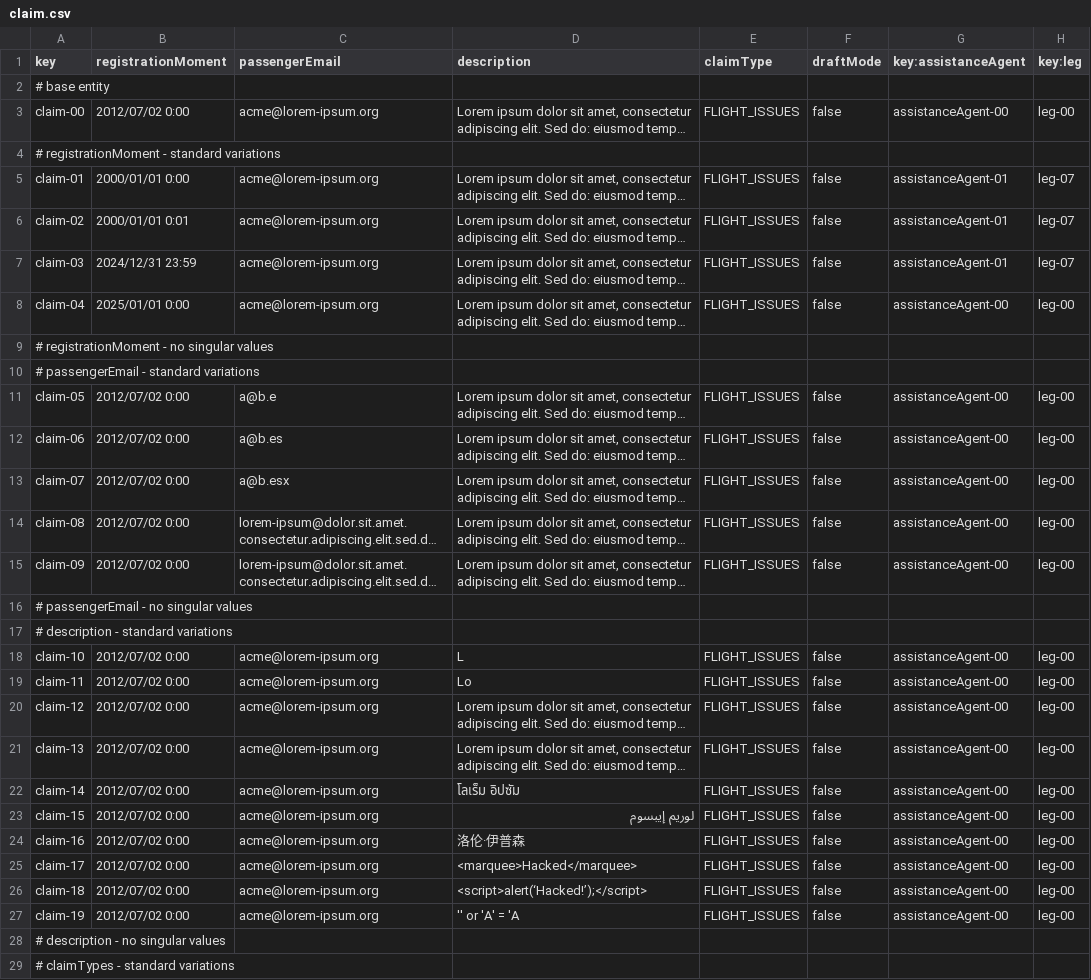
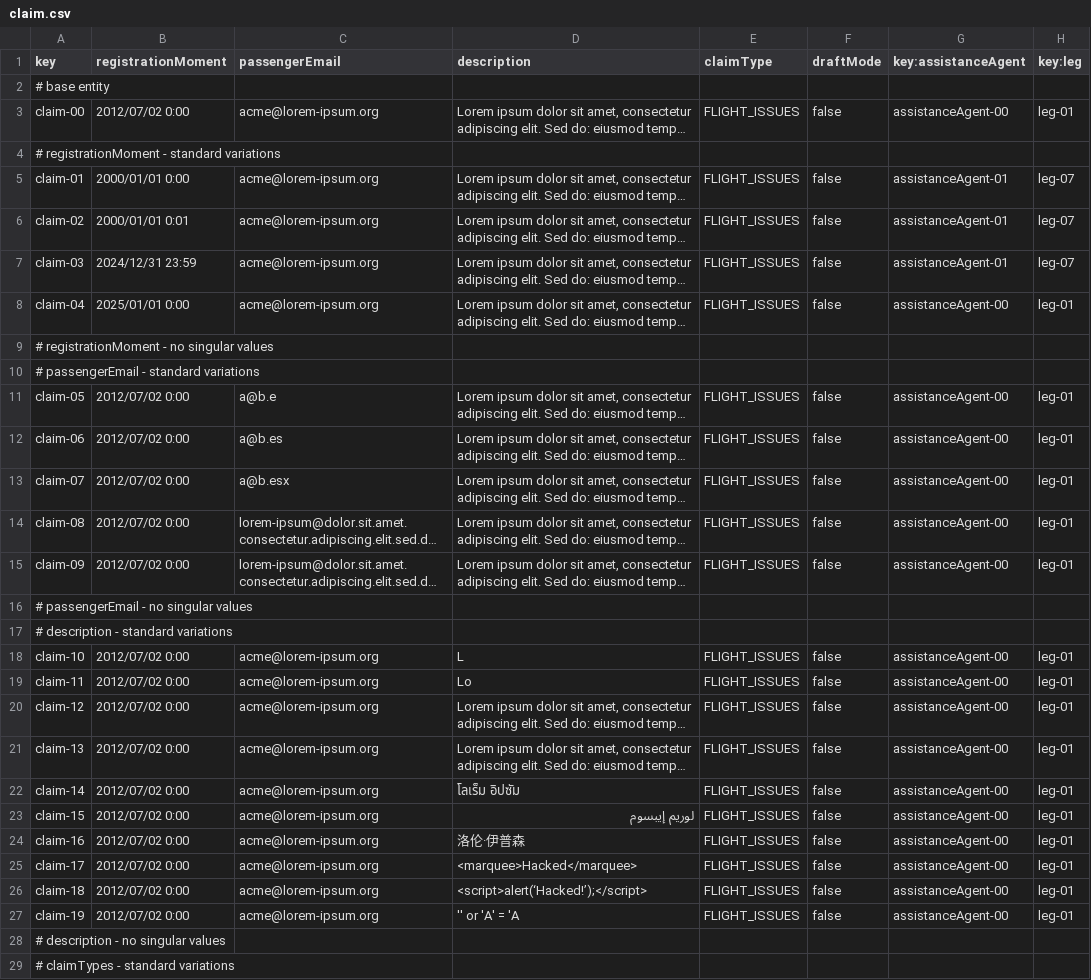
Before and after one commit to olgacangom/Acme-ANS-C3, a CSV file: src/main/resources/WEB-INF/data/sample/claim.csv, drawn as a sheet; only a part is shown; long unchanged cells end in …; the diff covers the shown part only; the diff names each change by its address in the sheet, - before the commit and + after, or states it on an @@ line.

```diff
--- a/src/main/resources/WEB-INF/data/sample/claim.csv
+++ b/src/main/resources/WEB-INF/data/sample/claim.csv
-H3 (key:leg): leg-00
+H3 (key:leg): leg-01
-H8 (key:leg): leg-00
+H8 (key:leg): leg-01
-H11:H15 (key:leg): leg-00
+H11:H15 (key:leg): leg-01
-H18:H27 (key:leg): leg-00
+H18:H27 (key:leg): leg-01
```
Also changed, not shown: 6 edited cells elsewhere in this file, 2 other files.
